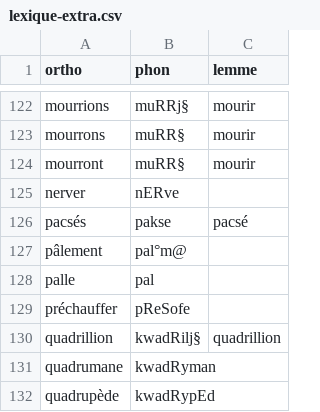
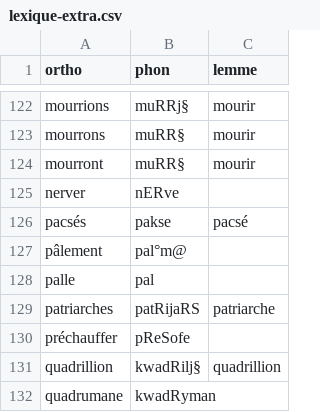
Before and after one commit to v-gb/ortografe, a CSV file: data/homemade/lexique-extra.csv, drawn as a sheet; only a part is shown, gaps mark what is left out; the shorter side is filled out with more unchanged rows; the diff names each change by its address in the sheet, - before the commit and + after, or states it on an @@ line.

Commit message:
lexique: correct pronunciation of patriarches

```diff
--- a/data/homemade/lexique-extra.csv
+++ b/data/homemade/lexique-extra.csv
+row 129: patriarches | patRijaRS | patriarche
```
Also changed, not shown: data/homemade/dict-erofa-ext.csv.
